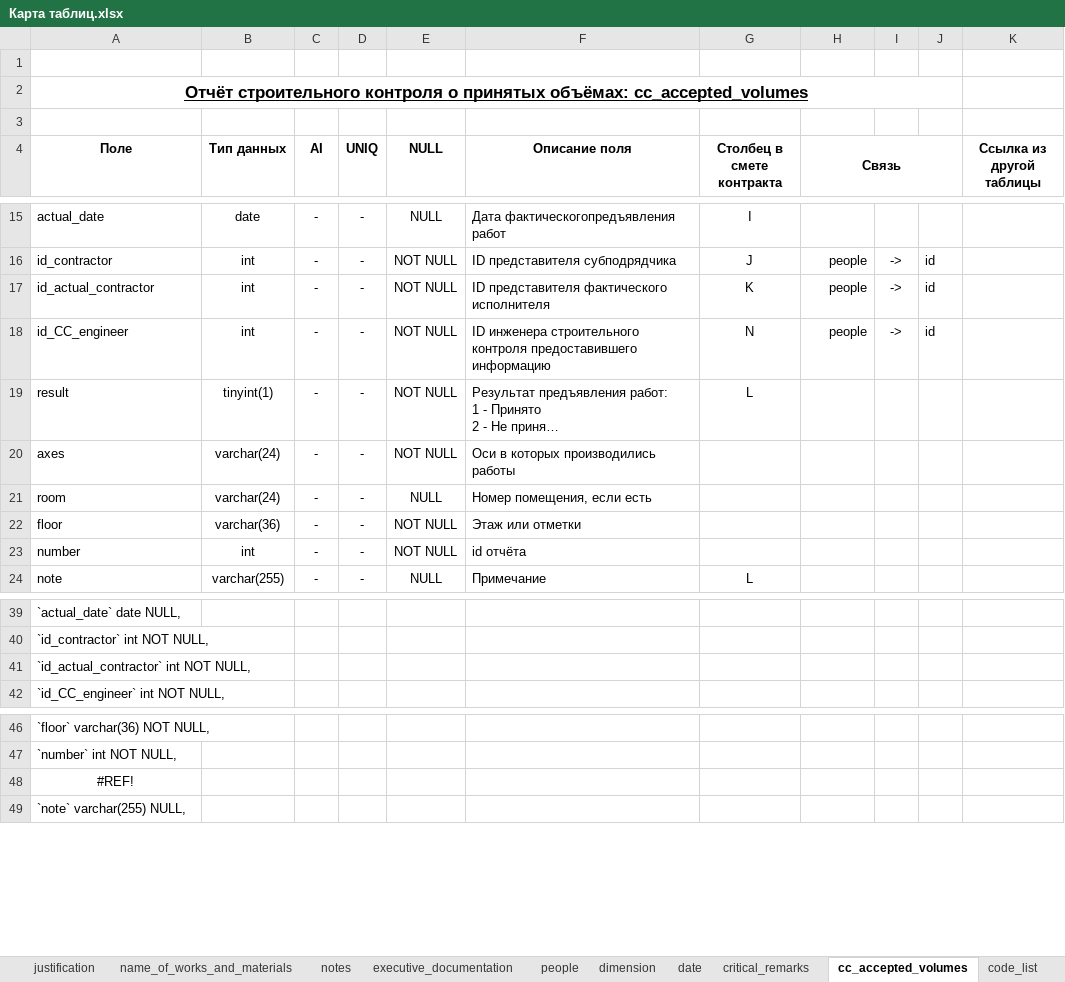
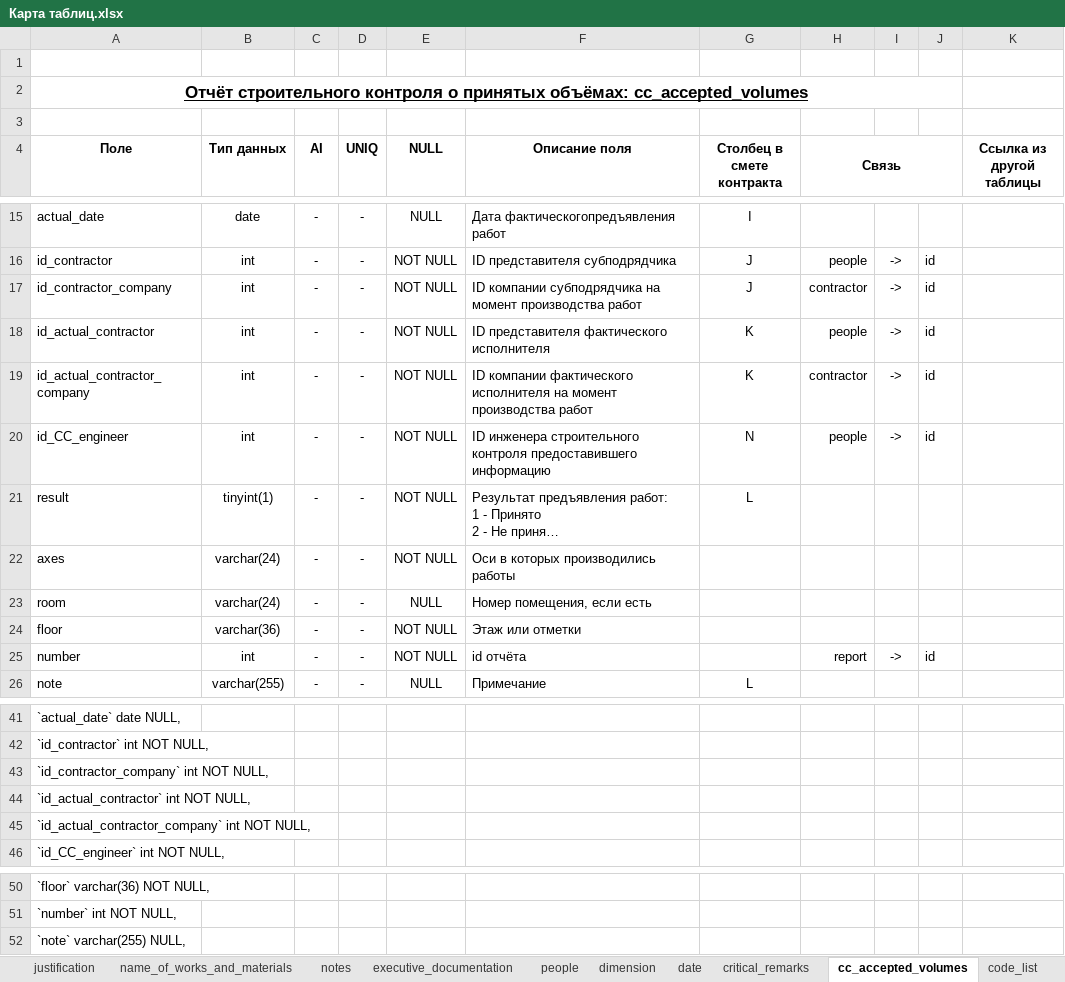
Before and after one commit to DmitrySmirnovSPb/konservatory, an Excel workbook: data/Карта таблиц.xlsx, sheet сс_accepted_volumes, drawn as a sheet; only a part is shown, gaps mark what is left out; long unchanged cells end in …; values as stored, in another font and other column widths than the file's, no borders; removed rows and columns are numbered as before the commit, all else as after; the diff names each change by its address in the sheet, - before the commit and + after, or states it on an @@ line.

```diff
--- a/data/Карта таблиц.xlsx (sheet сс_accepted_volumes)
+++ b/data/Карта таблиц.xlsx (sheet сс_accepted_volumes)
+row 17: id_contractor_company | int | - | - | NOT NULL | ID компании субподрядчика на момент производства работ | J | contractor | -> | id
+row 19: id_actual_contractor_company | int | - | - | NOT NULL | ID компании фактического исполнителя на момент производства работ | K | contractor | -> | id
-H25 (Связь): (empty)
+H25 (Связь): report
-I25: (empty)
+I25: ->
-J25: (empty)
+J25: id
+row 43: `id_contractor_company` int NOT NULL,
+row 45: `id_actual_contractor_company` int NOT NULL,
-row 48: #REF!
```
Also changed, not shown: formulas that keep their value, 3 other files.
